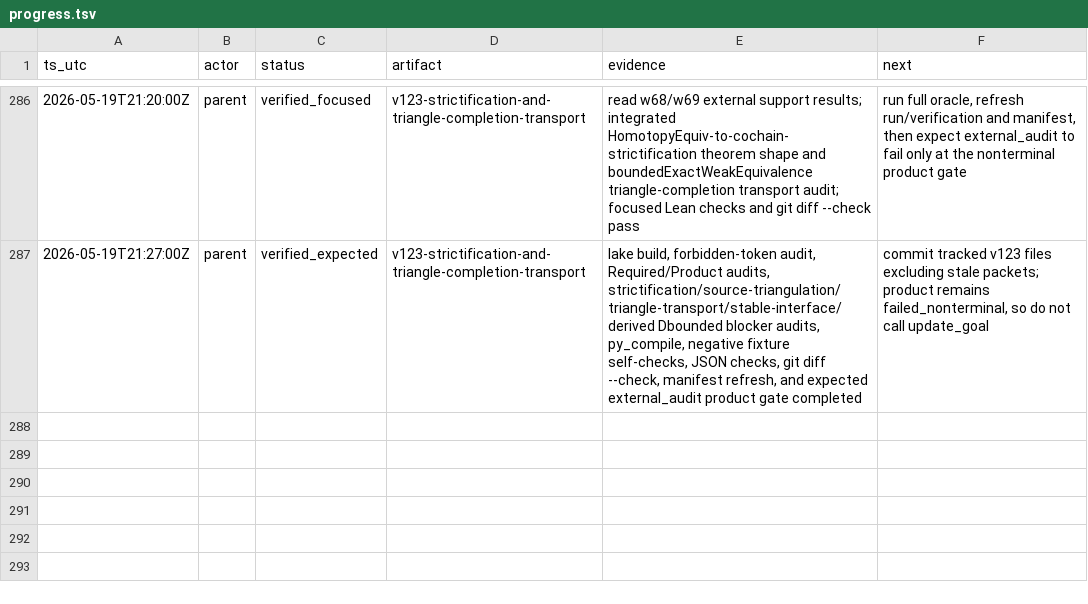
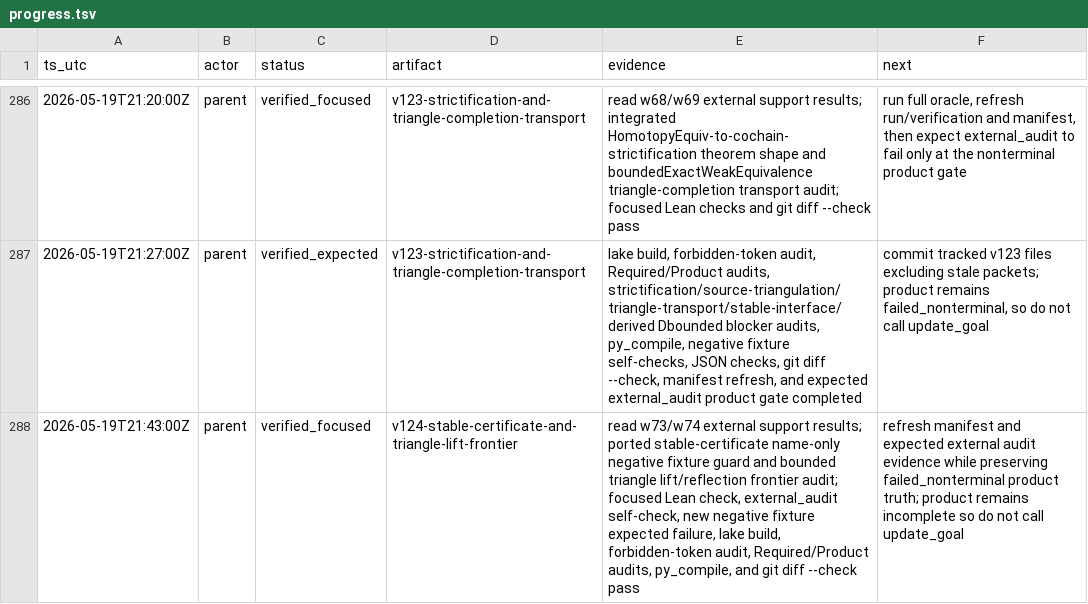
Before and after one commit to Rokurolize/lean-lca-exact-challenge-20260518, a TSV file: progress.tsv, drawn as a sheet; only a part is shown, gaps mark what is left out.

Commit message:
Harden stable certificate audit frontier

```diff
--- a/progress.tsv
+++ b/progress.tsv
@@ -287 +287,2 @@ ts_utc	actor	status	artifact	evidence	next
 2026-05-19T21:27:00Z	parent	verified_expected	v123-strictification-and-triangle-completion-transport	lake build, forbidden-token audit, Required/Product audits, strictification/source-triangulation/triangle-transport/stable-interface/derived Dbounded blocker audits, py_compile, negative fixture self-checks, JSON checks, git diff --check, manifest refresh, and expected external_audit product gate completed	commit tracked v123 files excluding stale packets; product remains failed_nonterminal, so do not call update_goal
+2026-05-19T21:43:00Z	parent	verified_focused	v124-stable-certificate-and-triangle-lift-frontier	read w73/w74 external support results; ported stable-certificate name-only negative fixture guard and bounded triangle lift/reflection frontier audit; focused Lean check, external_audit self-check, new negative fixture expected failure, lake build, forbidden-token audit, Required/Product audits, py_compile, and git diff --check pass	refresh manifest and expected external audit evidence while preserving failed_nonterminal product truth; product remains incomplete so do not call update_goal
```
Also changed, not shown: 15 other files.
